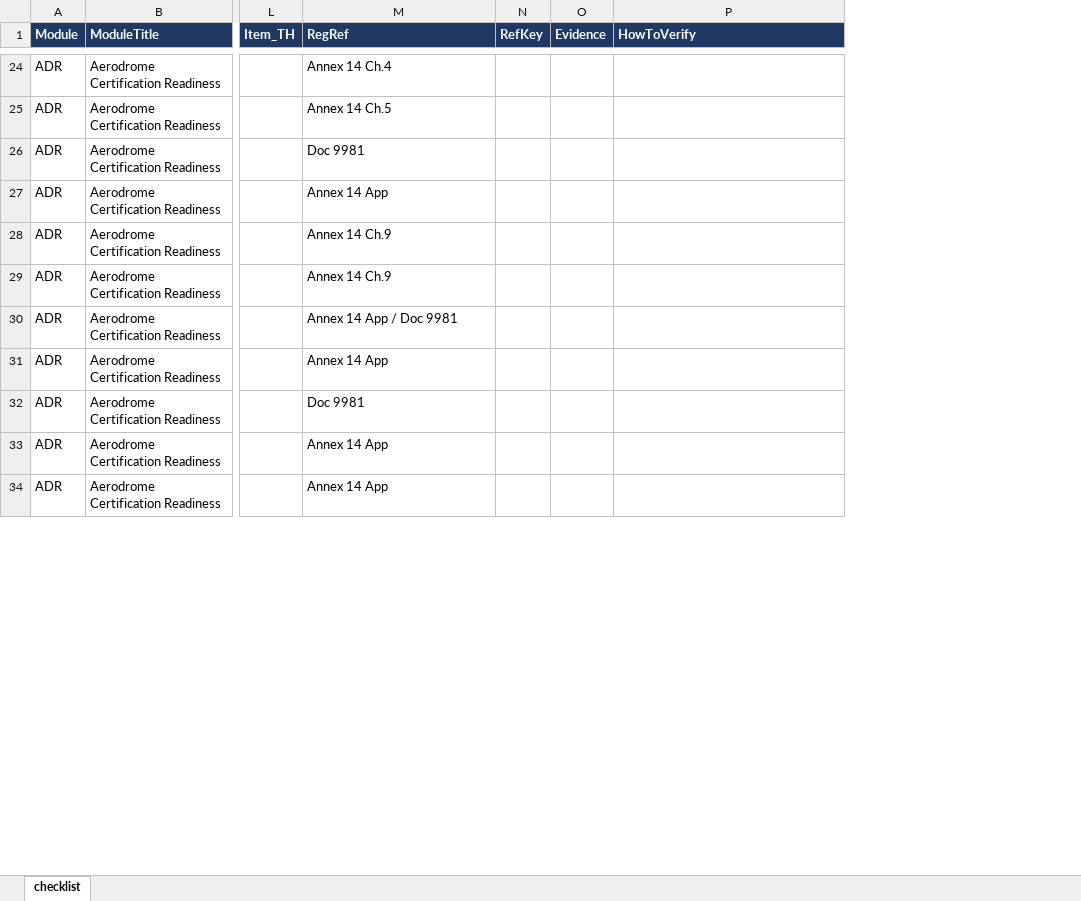
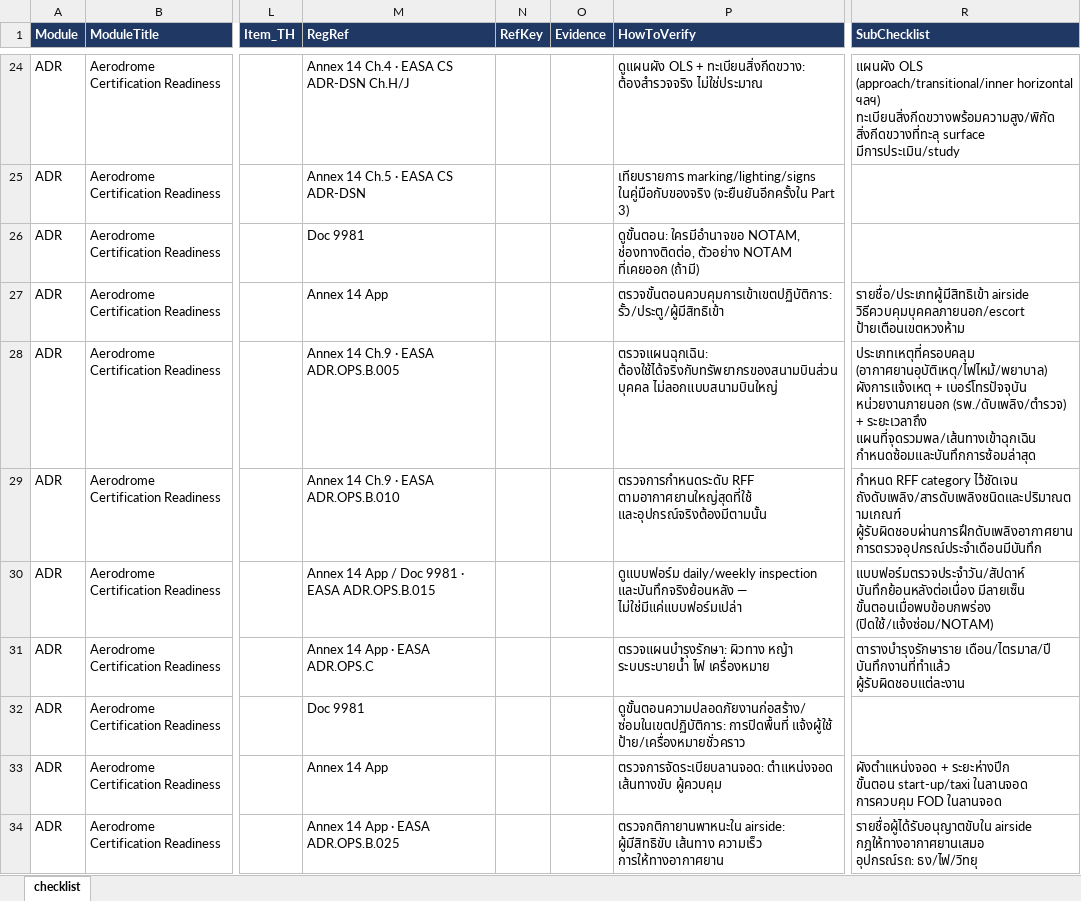
Before and after one commit to tistou35/d0507-audit, an Excel workbook: packs/aerodrome/v2026/checklist.xlsx, sheet checklist, drawn as a sheet; only a part is shown, gaps mark what is left out; values as stored, in another font and other column widths than the file's, no borders; ↵ is a line break in a cell; the diff covers the shown part only; the diff names each change by its address in the sheet, - before the commit and + after, or states it on an @@ line.

```diff
--- a/packs/aerodrome/v2026/checklist.xlsx (sheet checklist)
+++ b/packs/aerodrome/v2026/checklist.xlsx (sheet checklist)
+column R (SubChecklist), rows 24-34: แผนผัง OLS (approach/transitional/inner horizontal ฯลฯ) ↵ ทะเบียนสิ่งกีดขวางพร้อมความสูง/พิกัด ↵ สิ่งกีดขวางที่ทะลุ surface มีการประเมิน/study |  |  | รายชื่อ/ประเภทผู้มีสิทธิเข้า airside ↵ วิธีควบคุมบุคคลภายนอก/escort ↵ ป้ายเตือนเขตหวงห้าม | ประเภทเหตุที่ครอบคลุม (อากาศยานอุบัติเหตุ/ไฟไหม้/พยาบาล) ↵ ผังการแจ้งเหตุ + เบอร์โทรปัจจุบัน ↵ หน่วยงานภายนอก (รพ./ดับเพลิง/ตำรวจ) + ระยะเวลาถึง ↵ แผนที่จุดรวมพล/เส้นทางเข้าฉุกเฉิน ↵ กำหนดซ้อมและบันทึกการซ้อมล่าสุด | กำหนด RFF category ไว้ชัดเจน ↵ ถังดับเพลิง/สารดับเพลิงชนิดและปริมาณตามเกณฑ์ ↵ ผู้รับผิดชอบผ่านการฝึกดับเพลิงอากาศยาน ↵ การตรวจอุปกรณ์ประจำเดือนมีบันทึก | แบบฟอร์มตรวจประจำวัน/สัปดาห์ ↵ บันทึกย้อนหลังต่อเนื่อง มีลายเซ็น ↵ ขั้นตอนเมื่อพบข้อบกพร่อง (ปิดใช้/แจ้งซ่อม/NOTAM) | ตารางบำรุงรักษาราย เดือน/ไตรมาส/ปี ↵ บันทึกงานที่ทำแล้ว ↵ ผู้รับผิดชอบแต่ละงาน |  | ผังตำแหน่งจอด + ระยะห่างปีก ↵ ขั้นตอน start-up/taxi ในลานจอด ↵ การควบคุม FOD ในลานจอด | รายชื่อผู้ได้รับอนุญาตขับใน airside ↵ กฎให้ทางอากาศยานเสมอ ↵ อุปกรณ์รถ: ธง/ไฟ/วิทยุ
-M24 (RegRef): Annex 14 Ch.4
+M24 (RegRef): Annex 14 Ch.4 · EASA CS ADR-DSN Ch.H/J
-P24 (HowToVerify): (empty)
+P24 (HowToVerify): ดูแผนผัง OLS + ทะเบียนสิ่งกีดขวาง: ต้องสำรวจจริง ไม่ใช่ประมาณ
-M25 (RegRef): Annex 14 Ch.5
+M25 (RegRef): Annex 14 Ch.5 · EASA CS ADR-DSN
-P25 (HowToVerify): (empty)
+P25 (HowToVerify): เทียบรายการ marking/lighting/signs ในคู่มือกับของจริง (จะยืนยันอีกครั้งใน Part 3)
-P26 (HowToVerify): (empty)
+P26 (HowToVerify): ดูขั้นตอน: ใครมีอำนาจขอ NOTAM, ช่องทางติดต่อ, ตัวอย่าง NOTAM ที่เคยออก (ถ้ามี)
-P27 (HowToVerify): (empty)
+P27 (HowToVerify): ตรวจขั้นตอนควบคุมการเข้าเขตปฏิบัติการ: รั้ว/ประตู/ผู้มีสิทธิเข้า
-M28 (RegRef): Annex 14 Ch.9
+M28 (RegRef): Annex 14 Ch.9 · EASA ADR.OPS.B.005
-P28 (HowToVerify): (empty)
+P28 (HowToVerify): ตรวจแผนฉุกเฉิน: ต้องใช้ได้จริงกับทรัพยากรของสนามบินส่วนบุคคล ไม่ลอกแบบสนามบินใหญ่
-M29 (RegRef): Annex 14 Ch.9
+M29 (RegRef): Annex 14 Ch.9 · EASA ADR.OPS.B.010
-P29 (HowToVerify): (empty)
+P29 (HowToVerify): ตรวจการกำหนดระดับ RFF ตามอากาศยานใหญ่สุดที่ใช้ และอุปกรณ์จริงต้องมีตามนั้น
-M30 (RegRef): Annex 14 App / Doc 9981
+M30 (RegRef): Annex 14 App / Doc 9981 · EASA ADR.OPS.B.015
-P30 (HowToVerify): (empty)
+P30 (HowToVerify): ดูแบบฟอร์ม daily/weekly inspection และบันทึกจริงย้อนหลัง — ไม่ใช่มีแค่แบบฟอร์มเปล่า
-M31 (RegRef): Annex 14 App
+M31 (RegRef): Annex 14 App · EASA ADR.OPS.C
-P31 (HowToVerify): (empty)
+P31 (HowToVerify): ตรวจแผนบำรุงรักษา: ผิวทาง หญ้า ระบบระบายน้ำ ไฟ เครื่องหมาย
-P32 (HowToVerify): (empty)
+P32 (HowToVerify): ดูขั้นตอนความปลอดภัยงานก่อสร้าง/ซ่อมในเขตปฏิบัติการ: การปิดพื้นที่ แจ้งผู้ใช้ ป้าย/เครื่องหมายชั่วคราว
-P33 (HowToVerify): (empty)
+P33 (HowToVerify): ตรวจการจัดระเบียบลานจอด: ตำแหน่งจอด เส้นทางขับ ผู้ควบคุม
-M34 (RegRef): Annex 14 App
+M34 (RegRef): Annex 14 App · EASA ADR.OPS.B.025
-P34 (HowToVerify): (empty)
+P34 (HowToVerify): ตรวจกติกายานพาหนะใน airside: ผู้มีสิทธิขับ เส้นทาง ความเร็ว การให้ทางอากาศยาน
```
Also changed, not shown: 95 edited cells elsewhere in this sheet, packs/_TEMPLATE_checklist.xlsx, 7 other files.
